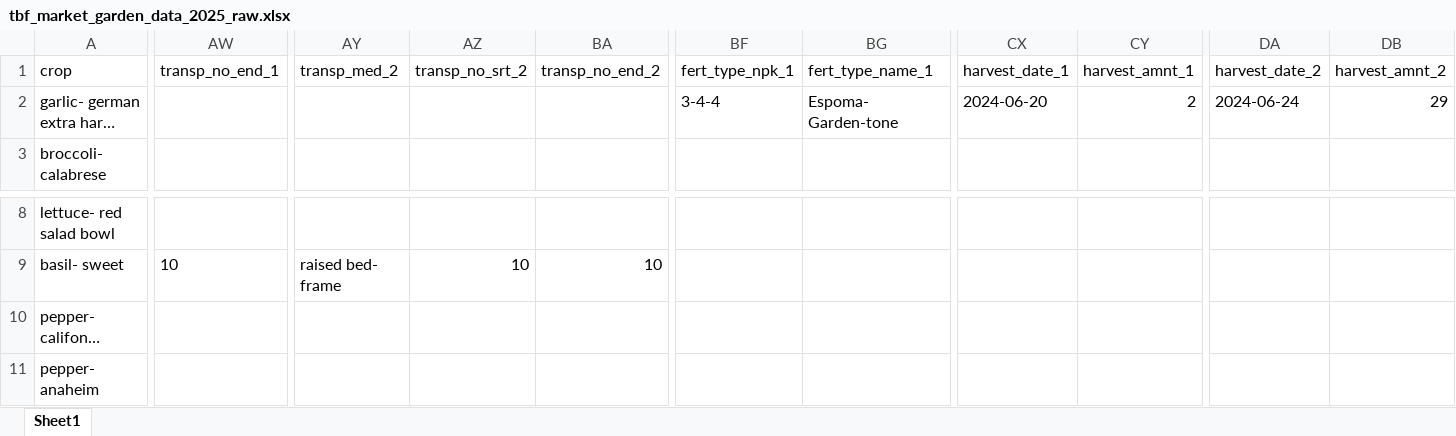
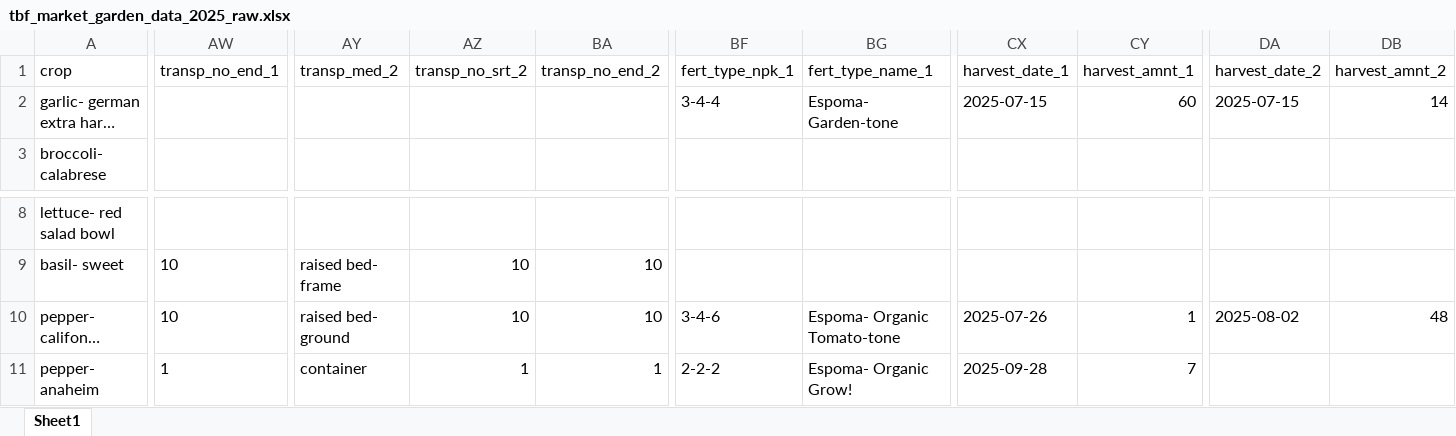
Before and after one commit to sbmorgan/The-Brosey-Farm, an Excel workbook: analytics/raw_data/tbf_market_garden_data_2025_raw.xlsx, sheet Sheet1, drawn as a sheet; only a part is shown, gaps mark what is left out; long unchanged cells end in …; values as stored, in another font and other column widths than the file's, no borders; the diff covers the shown part only; the diff names each change by its address in the sheet, - before the commit and + after, or states it on an @@ line.

```diff
--- a/analytics/raw_data/tbf_market_garden_data_2025_raw.xlsx (sheet Sheet1)
+++ b/analytics/raw_data/tbf_market_garden_data_2025_raw.xlsx (sheet Sheet1)
-CX2 (harvest_date_1): 2024-06-20
+CX2 (harvest_date_1): 2025-07-15
-CY2 (harvest_amnt_1): 2
+CY2 (harvest_amnt_1): 60
-DA2 (harvest_date_2): 2024-06-24
+DA2 (harvest_date_2): 2025-07-15
-DB2 (harvest_amnt_2): 29
+DB2 (harvest_amnt_2): 14
-AW10 (transp_no_end_1): (empty)
+AW10 (transp_no_end_1): 10
-AY10 (transp_med_2): (empty)
+AY10 (transp_med_2): raised bed- ground
-AZ10 (transp_no_srt_2): (empty)
+AZ10 (transp_no_srt_2): 10
-BA10 (transp_no_end_2): (empty)
+BA10 (transp_no_end_2): 10
-BF10 (fert_type_npk_1): (empty)
+BF10 (fert_type_npk_1): 3-4-6
-BG10 (fert_type_name_1): (empty)
+BG10 (fert_type_name_1): Espoma- Organic Tomato-tone
-CX10 (harvest_date_1): (empty)
+CX10 (harvest_date_1): 2025-07-26
-CY10 (harvest_amnt_1): (empty)
+CY10 (harvest_amnt_1): 1
-DA10 (harvest_date_2): (empty)
+DA10 (harvest_date_2): 2025-08-02
-DB10 (harvest_amnt_2): (empty)
+DB10 (harvest_amnt_2): 48
-AW11 (transp_no_end_1): (empty)
+AW11 (transp_no_end_1): 1
-AY11 (transp_med_2): (empty)
+AY11 (transp_med_2): container
-AZ11 (transp_no_srt_2): (empty)
+AZ11 (transp_no_srt_2): 1
-BA11 (transp_no_end_2): (empty)
+BA11 (transp_no_end_2): 1
-BF11 (fert_type_npk_1): (empty)
+BF11 (fert_type_npk_1): 2-2-2
-BG11 (fert_type_name_1): (empty)
+BG11 (fert_type_name_1): Espoma- Organic Grow!
-CX11 (harvest_date_1): (empty)
+CX11 (harvest_date_1): 2025-09-28
-CY11 (harvest_amnt_1): (empty)
+CY11 (harvest_amnt_1): 7
```
Also changed, not shown: 13 added rows, 7 removed rows, 961 edited cells and cell formats elsewhere in this sheet, analytics/modified_data/tbf_crop_codes_2023.xlsx, analytics/modified_data/tbf_crop_codes_2024.xlsx, 46 other files.
